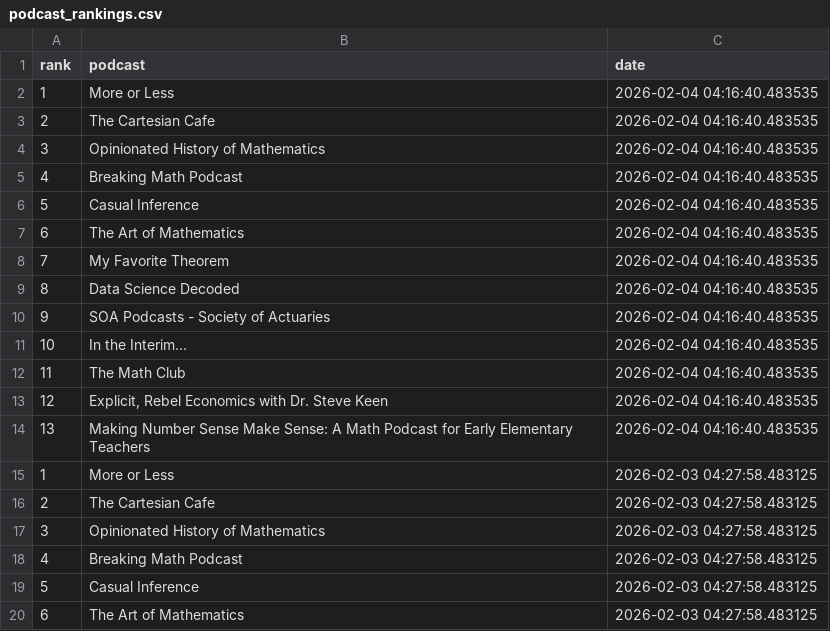
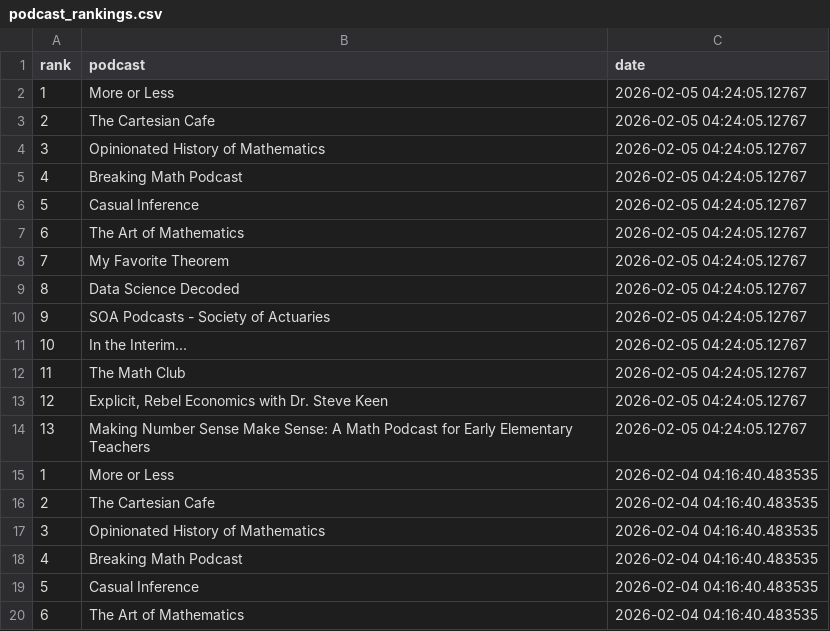
Before and after one commit to LucyMcGowan/math-podcast-rankings, a CSV file: podcast_rankings.csv, drawn as a sheet; only a part is shown; the shorter side is filled out with more unchanged rows; the diff names each change by its address in the sheet, - before the commit and + after, or states it on an @@ line.

```diff
--- a/podcast_rankings.csv
+++ b/podcast_rankings.csv
+row 2: 1 | More or Less | 2026-02-05 04:24:05.12767
+row 3: 2 | The Cartesian Cafe | 2026-02-05 04:24:05.12767
+row 4: 3 | Opinionated History of Mathematics | 2026-02-05 04:24:05.12767
+row 5: 4 | Breaking Math Podcast | 2026-02-05 04:24:05.12767
+row 6: 5 | Casual Inference | 2026-02-05 04:24:05.12767
+row 7: 6 | The Art of Mathematics | 2026-02-05 04:24:05.12767
+row 8: 7 | My Favorite Theorem | 2026-02-05 04:24:05.12767
+row 9: 8 | Data Science Decoded | 2026-02-05 04:24:05.12767
+row 10: 9 | SOA Podcasts - Society of Actuaries | 2026-02-05 04:24:05.12767
+row 11: 10 | In the Interim... | 2026-02-05 04:24:05.12767
+row 12: 11 | The Math Club | 2026-02-05 04:24:05.12767
+row 13: 12 | Explicit, Rebel Economics with Dr. Steve Keen | 2026-02-05 04:24:05.12767
+row 14: 13 | Making Number Sense Make Sense: A Math Podcast for Early Elementary Teachers | 2026-02-05 04:24:05.12767
```
Also changed, not shown: 1 other file.
